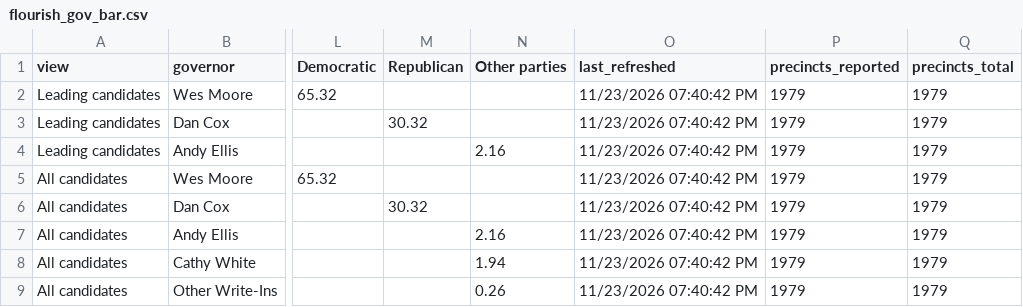
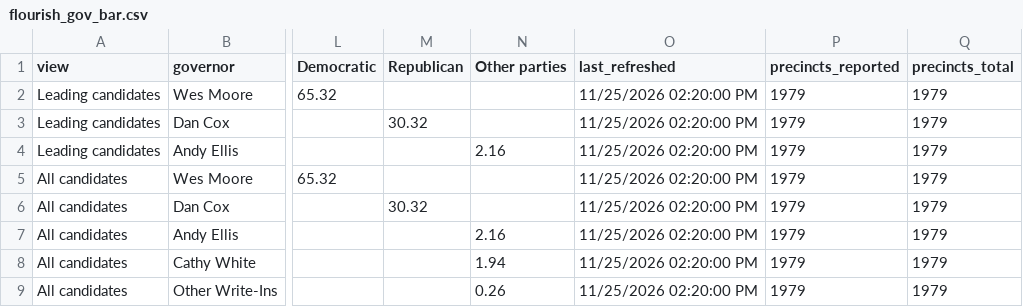
Before and after one commit to Sammyliu0606/midterm_result, a CSV file: data/live/flourish/flourish_gov_bar.csv, drawn as a sheet; only a part is shown, gaps mark what is left out; the diff names each change by its address in the sheet, - before the commit and + after, or states it on an @@ line.

```diff
--- a/data/live/flourish/flourish_gov_bar.csv
+++ b/data/live/flourish/flourish_gov_bar.csv
-O2:O9 (last_refreshed): 11/23/2026 07:40:42 PM
+O2:O9 (last_refreshed): 11/25/2026 02:20:00 PM
```
Also changed, not shown: data/live/flourish/flourish_gov_map.csv, data/live/flourish/flourish_house_d1_bar.csv, 16 other files.
